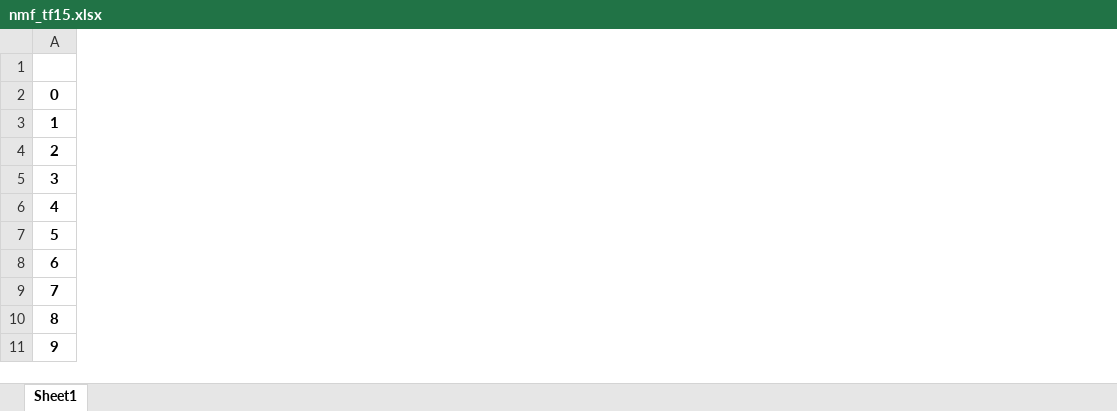
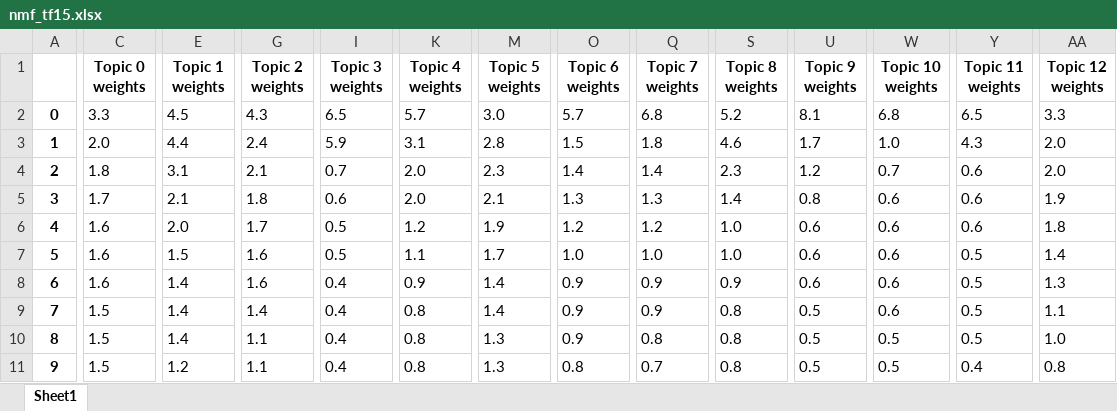
Before and after one commit to annelieschridde/Master-Thesis, an Excel workbook: models/nmf_tf15.xlsx, sheet Sheet1, drawn as a sheet; only a part is shown, gaps mark what is left out; values as stored, in another font and other column widths than the file's, no borders; the diff covers the shown part only; the diff names each change by its address in the sheet, - before the commit and + after, or states it on an @@ line.

```diff
--- a/models/nmf_tf15.xlsx (sheet Sheet1)
+++ b/models/nmf_tf15.xlsx (sheet Sheet1)
+column C (Topic 0 weights), rows 2-11: 3.3 | 2.0 | 1.8 | 1.7 | 1.6 | 1.6 | 1.6 | 1.5 | 1.5 | 1.5
+column E (Topic 1 weights), rows 2-11: 4.5 | 4.4 | 3.1 | 2.1 | 2.0 | 1.5 | 1.4 | 1.4 | 1.4 | 1.2
+column G (Topic 2 weights), rows 2-11: 4.3 | 2.4 | 2.1 | 1.8 | 1.7 | 1.6 | 1.6 | 1.4 | 1.1 | 1.1
+column I (Topic 3 weights), rows 2-11: 6.5 | 5.9 | 0.7 | 0.6 | 0.5 | 0.5 | 0.4 | 0.4 | 0.4 | 0.4
+column K (Topic 4 weights), rows 2-11: 5.7 | 3.1 | 2.0 | 2.0 | 1.2 | 1.1 | 0.9 | 0.8 | 0.8 | 0.8
+column M (Topic 5 weights), rows 2-11: 3.0 | 2.8 | 2.3 | 2.1 | 1.9 | 1.7 | 1.4 | 1.4 | 1.3 | 1.3
+column O (Topic 6 weights), rows 2-11: 5.7 | 1.5 | 1.4 | 1.3 | 1.2 | 1.0 | 0.9 | 0.9 | 0.9 | 0.8
+column Q (Topic 7 weights), rows 2-11: 6.8 | 1.8 | 1.4 | 1.3 | 1.2 | 1.0 | 0.9 | 0.9 | 0.8 | 0.7
+column S (Topic 8 weights), rows 2-11: 5.2 | 4.6 | 2.3 | 1.4 | 1.0 | 1.0 | 0.9 | 0.8 | 0.8 | 0.8
+column U (Topic 9 weights), rows 2-11: 8.1 | 1.7 | 1.2 | 0.8 | 0.6 | 0.6 | 0.6 | 0.5 | 0.5 | 0.5
+column W (Topic 10 weights), rows 2-11: 6.8 | 1.0 | 0.7 | 0.6 | 0.6 | 0.6 | 0.6 | 0.6 | 0.5 | 0.5
+column Y (Topic 11 weights), rows 2-11: 6.5 | 4.3 | 0.6 | 0.6 | 0.6 | 0.5 | 0.5 | 0.5 | 0.5 | 0.4
+column AA (Topic 12 weights), rows 2-11: 3.3 | 2.0 | 2.0 | 1.9 | 1.8 | 1.4 | 1.3 | 1.1 | 1.0 | 0.8
```
Also changed, not shown: 2 added columns elsewhere in this sheet, models/nmf_tf10.xlsx, models/nmf_tf8.xlsx, 2 other files.
